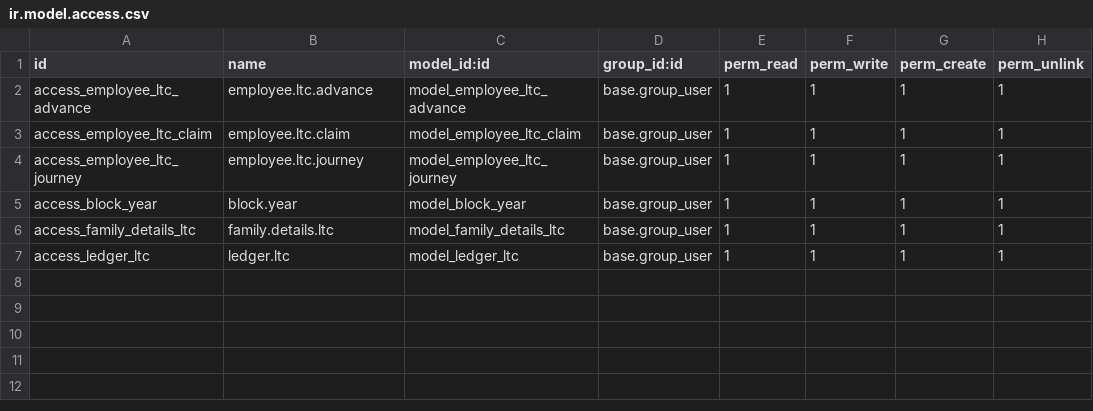
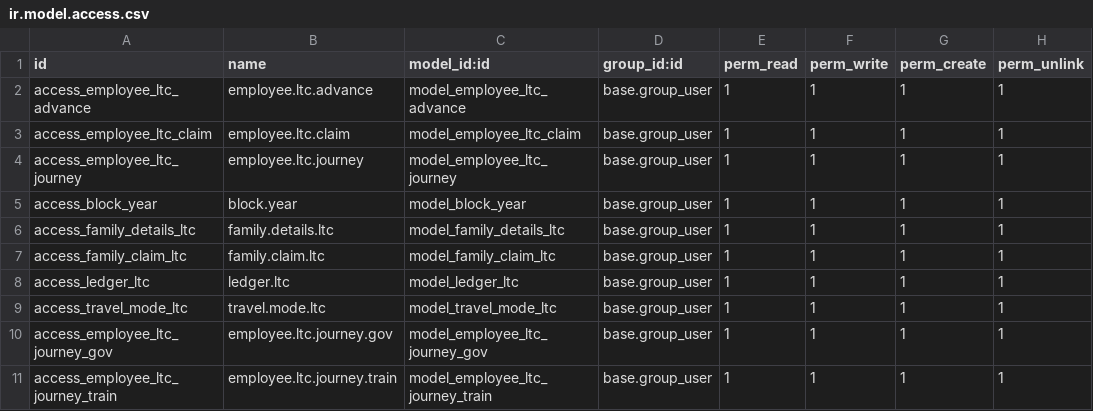
Before and after one commit to gotorishab/stpi, a CSV file: employee_ltc/security/ir.model.access.csv, drawn as a sheet; the diff names each change by its address in the sheet, - before the commit and + after, or states it on an @@ line.

```diff
--- a/employee_ltc/security/ir.model.access.csv
+++ b/employee_ltc/security/ir.model.access.csv
+row 7: access_family_claim_ltc | family.claim.ltc | model_family_claim_ltc | base.group_user | 1 | 1 | 1 | 1
+row 9: access_travel_mode_ltc | travel.mode.ltc | model_travel_mode_ltc | base.group_user | 1 | 1 | 1 | 1
+row 10: access_employee_ltc_journey_gov | employee.ltc.journey.gov | model_employee_ltc_journey_gov | base.group_user | 1 | 1 | 1 | 1
+row 11: access_employee_ltc_journey_train | employee.ltc.journey.train | model_employee_ltc_journey_train | base.group_user | 1 | 1 | 1 | 1
```
Also changed, not shown: 8 other files.
